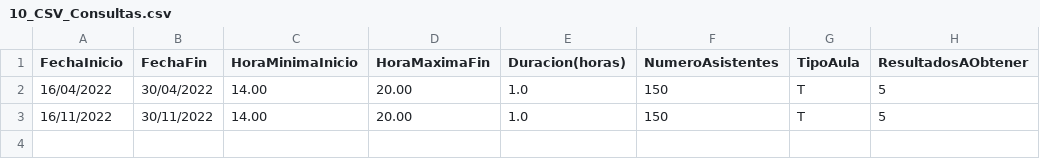
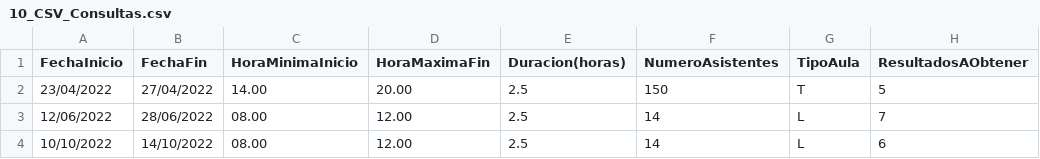
Before and after one commit to fonsecadh/classroom-manager-code, a CSV file: code/files/input/10_CSV_Consultas.csv, drawn as a sheet.

```diff
--- a/code/files/input/10_CSV_Consultas.csv
+++ b/code/files/input/10_CSV_Consultas.csv
@@ -1,3 +1,4 @@
 FechaInicio;FechaFin;HoraMinimaInicio;HoraMaximaFin;Duracion(horas);NumeroAsistentes;TipoAula;ResultadosAObtener
-16/04/2022;30/04/2022;14.00;20.00;1.0;150;T;5
-16/11/2022;30/11/2022;14.00;20.00;1.0;150;T;5
+23/04/2022;27/04/2022;14.00;20.00;2.5;150;T;5
+12/06/2022;28/06/2022;08.00;12.00;2.5;14;L;7
+10/10/2022;14/10/2022;08.00;12.00;2.5;14;L;6
```
Also changed, not shown: code/files/output/X_CSV_Asignaciones.csv, 4 other files.
